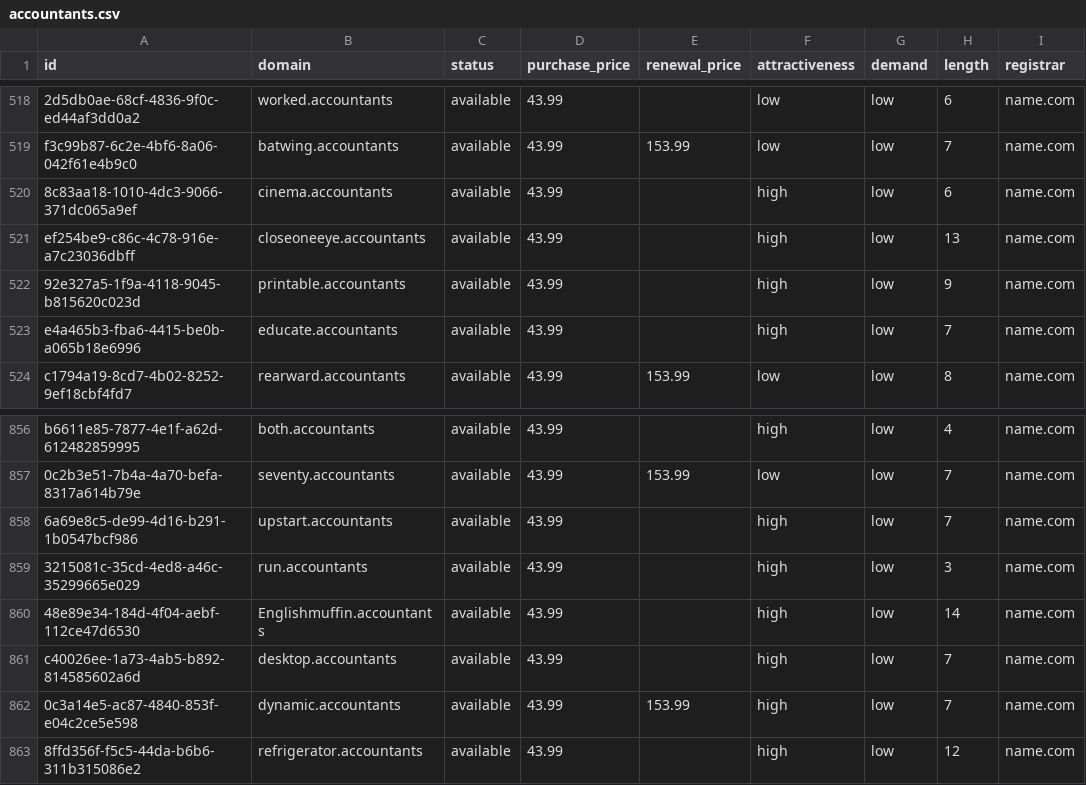
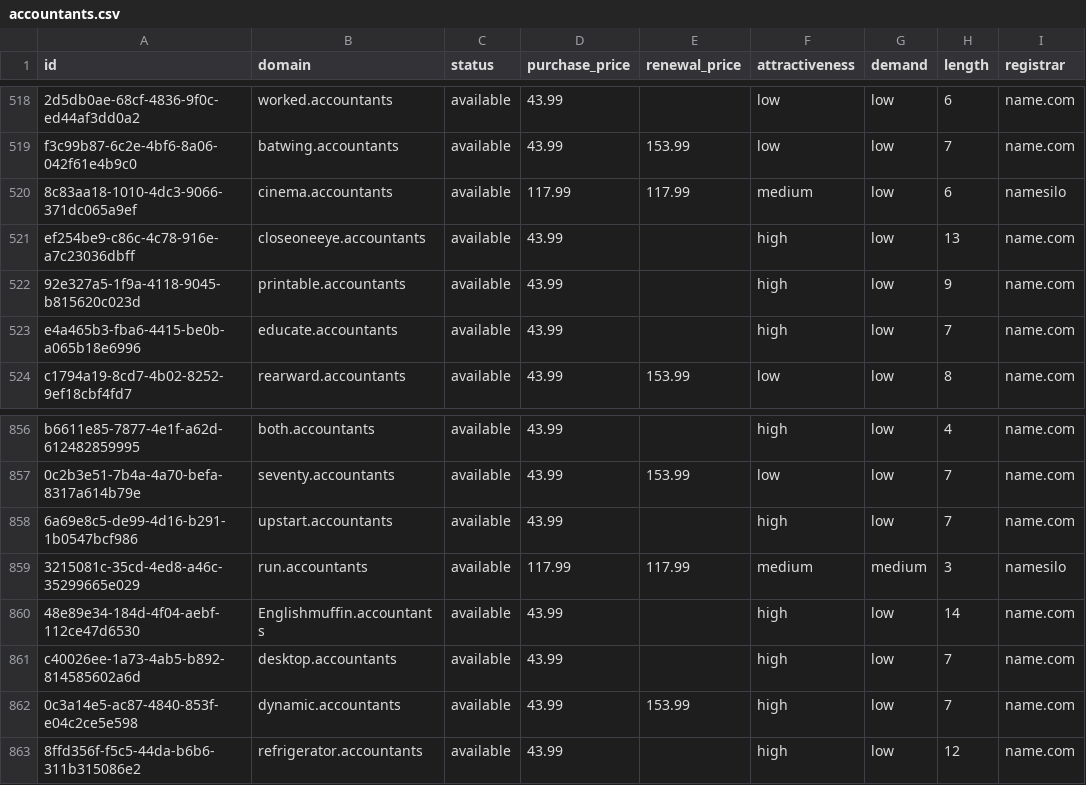
Before and after one commit to UniqueDomains/accountants-oneword-domains, a CSV file: accountants.csv, drawn as a sheet; only a part is shown, gaps mark what is left out; the diff names each change by its address in the sheet, - before the commit and + after, or states it on an @@ line.

Commit message:
Domains update

```diff
--- a/accountants.csv
+++ b/accountants.csv
-D520 (purchase_price): 43.99
+D520 (purchase_price): 117.99
-E520 (renewal_price): (empty)
+E520 (renewal_price): 117.99
-F520 (attractiveness): high
+F520 (attractiveness): medium
-I520 (registrar): name.com
+I520 (registrar): namesilo
-D859 (purchase_price): 43.99
+D859 (purchase_price): 117.99
-E859 (renewal_price): (empty)
+E859 (renewal_price): 117.99
-F859 (attractiveness): high
+F859 (attractiveness): medium
-G859 (demand): low
+G859 (demand): medium
-I859 (registrar): name.com
+I859 (registrar): namesilo
```
Also changed, not shown: 4 other files.
